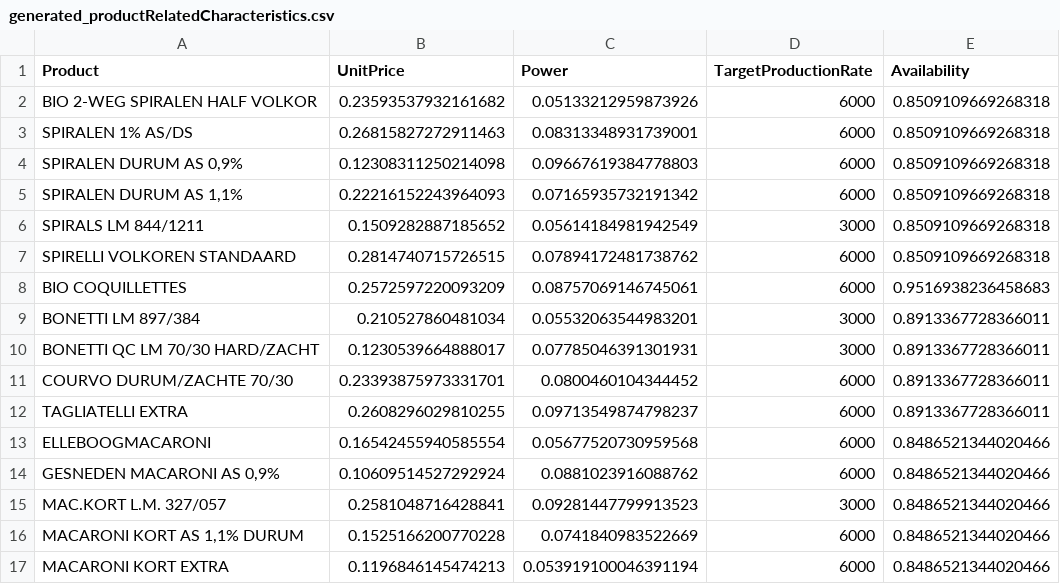
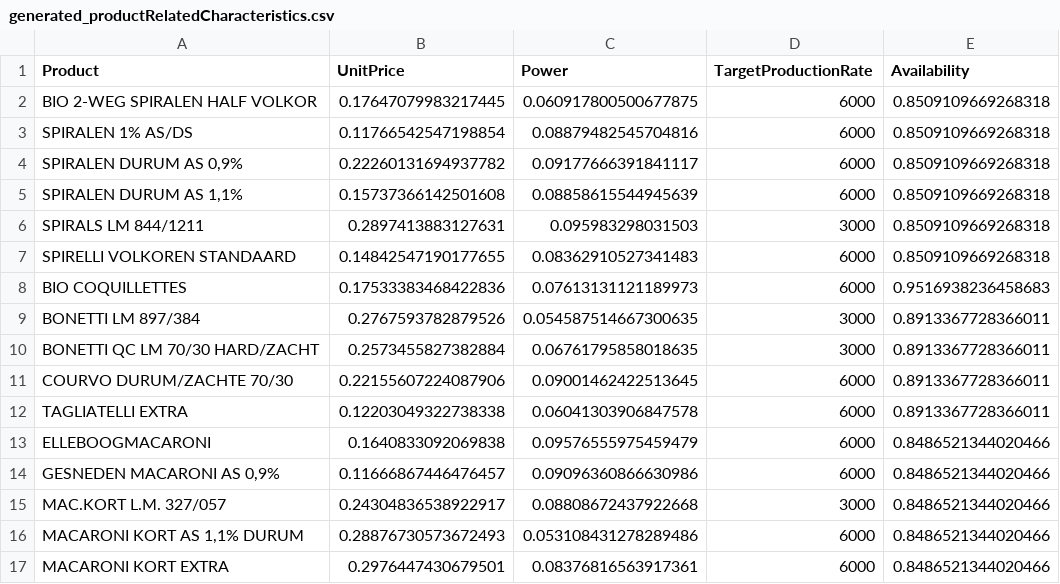
Before and after one commit to shenke93/SchedulingSimulator, a CSV file: ELITEPython/Deliverable/original_data/generated_productRelatedCharacteristics.csv, drawn as a sheet; only a part is shown; the diff covers the shown part only.

```diff
--- a/ELITEPython/Deliverable/original_data/generated_productRelatedCharacteristics.csv
+++ b/ELITEPython/Deliverable/original_data/generated_productRelatedCharacteristics.csv
@@ -1,17 +1,17 @@
 Product,UnitPrice,Power,TargetProductionRate,Availability
-BIO 2-WEG SPIRALEN HALF VOLKOR,0.23593537932161682,0.05133212959873926,6000,0.8509109669268318
-SPIRALEN 1% AS/DS,0.26815827272911463,0.08313348931739001,6000,0.8509109669268318
-"SPIRALEN DURUM AS 0,9%",0.12308311250214098,0.09667619384778803,6000,0.8509109669268318
-"SPIRALEN DURUM AS 1,1%",0.22216152243964093,0.07165935732191342,6000,0.8509109669268318
-SPIRALS LM 844/1211,0.1509282887185652,0.05614184981942549,3000,0.8509109669268318
-SPIRELLI VOLKOREN STANDAARD,0.2814740715726515,0.07894172481738762,6000,0.8509109669268318
-BIO COQUILLETTES,0.2572597220093209,0.08757069146745061,6000,0.9516938236458683
-BONETTI LM 897/384,0.210527860481034,0.05532063544983201,3000,0.8913367728366011
-BONETTI QC LM 70/30 HARD/ZACHT,0.1230539664888017,0.07785046391301931,3000,0.8913367728366011
-COURVO DURUM/ZACHTE 70/30,0.23393875973331701,0.0800460104344452,6000,0.8913367728366011
-TAGLIATELLI EXTRA,0.2608296029810255,0.09713549874798237,6000,0.8913367728366011
-ELLEBOOGMACARONI,0.16542455940585554,0.05677520730959568,6000,0.8486521344020466
-"GESNEDEN MACARONI AS 0,9%",0.10609514527292924,0.0881023916088762,6000,0.8486521344020466
-MAC.KORT L.M. 327/057,0.2581048716428841,0.09281447799913523,3000,0.8486521344020466
-"MACARONI KORT AS 1,1% DURUM",0.1525166200770228,0.0741840983522669,6000,0.8486521344020466
-MACARONI KORT EXTRA,0.1196846145474213,0.053919100046391194,6000,0.8486521344020466
+BIO 2-WEG SPIRALEN HALF VOLKOR,0.17647079983217445,0.060917800500677875,6000,0.8509109669268318
+SPIRALEN 1% AS/DS,0.11766542547198854,0.08879482545704816,6000,0.8509109669268318
+"SPIRALEN DURUM AS 0,9%",0.22260131694937782,0.09177666391841117,6000,0.8509109669268318
+"SPIRALEN DURUM AS 1,1%",0.15737366142501608,0.08858615544945639,6000,0.8509109669268318
+SPIRALS LM 844/1211,0.2897413883127631,0.095983298031503,3000,0.8509109669268318
+SPIRELLI VOLKOREN STANDAARD,0.14842547190177655,0.08362910527341483,6000,0.8509109669268318
+BIO COQUILLETTES,0.17533383468422836,0.07613131121189973,6000,0.9516938236458683
+BONETTI LM 897/384,0.2767593782879526,0.054587514667300635,3000,0.8913367728366011
+BONETTI QC LM 70/30 HARD/ZACHT,0.2573455827382884,0.06761795858018635,3000,0.8913367728366011
+COURVO DURUM/ZACHTE 70/30,0.22155607224087906,0.09001462422513645,6000,0.8913367728366011
+TAGLIATELLI EXTRA,0.12203049322738338,0.06041303906847578,6000,0.8913367728366011
+ELLEBOOGMACARONI,0.1640833092069838,0.09576555975459479,6000,0.8486521344020466
+"GESNEDEN MACARONI AS 0,9%",0.11666867446476457,0.09096360866630986,6000,0.8486521344020466
+MAC.KORT L.M. 327/057,0.24304836538922917,0.08808672437922668,3000,0.8486521344020466
+"MACARONI KORT AS 1,1% DURUM",0.28876730573672493,0.053108431278289486,6000,0.8486521344020466
+MACARONI KORT EXTRA,0.2976447430679501,0.08376816563917361,6000,0.8486521344020466
```
Also changed, not shown: 52 edited cells elsewhere in this file, ELITEPython/Deliverable/executionRecords.csv, ELITEPython/Deliverable/originalRecords.csv, 23 other files.
